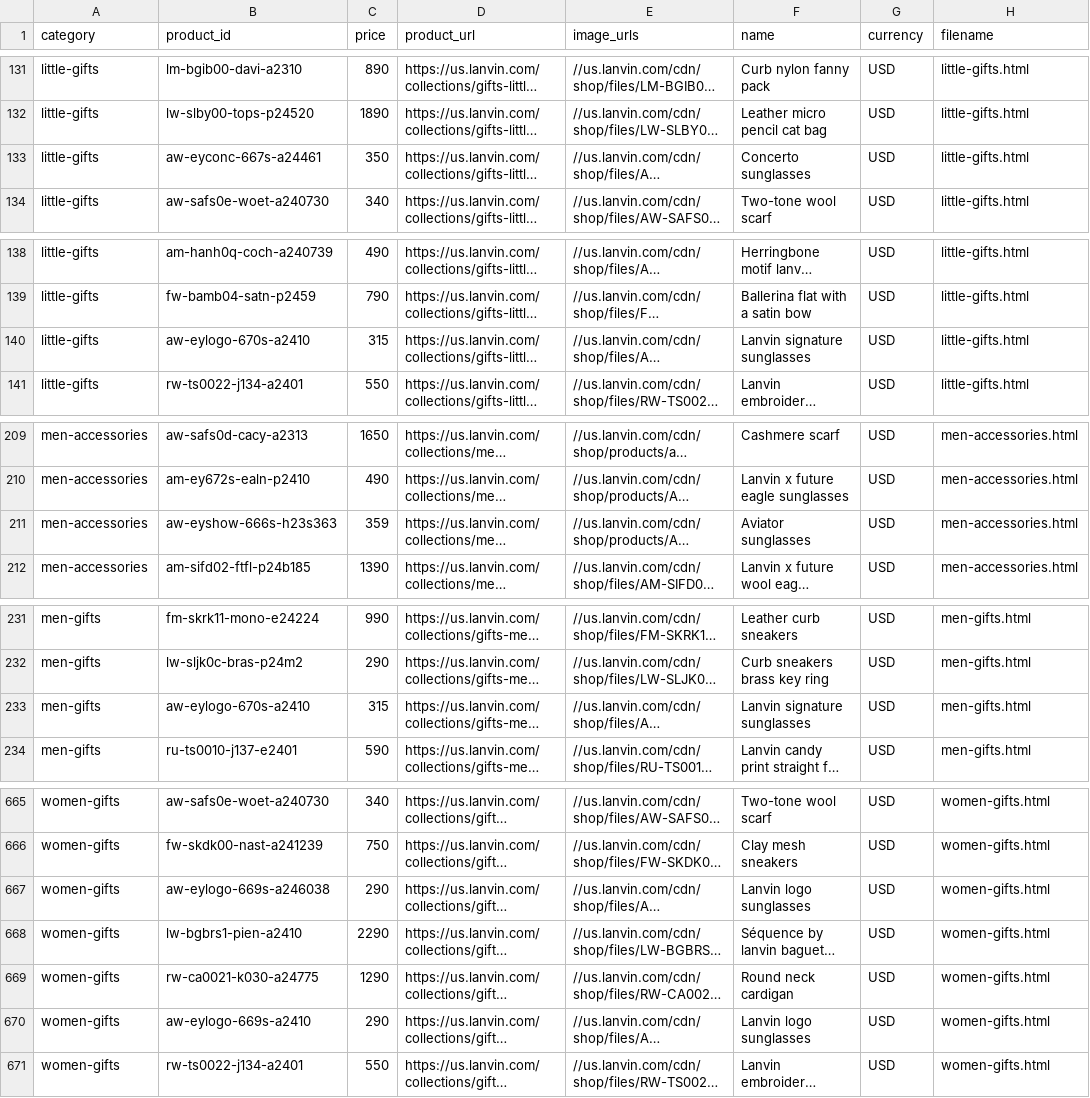
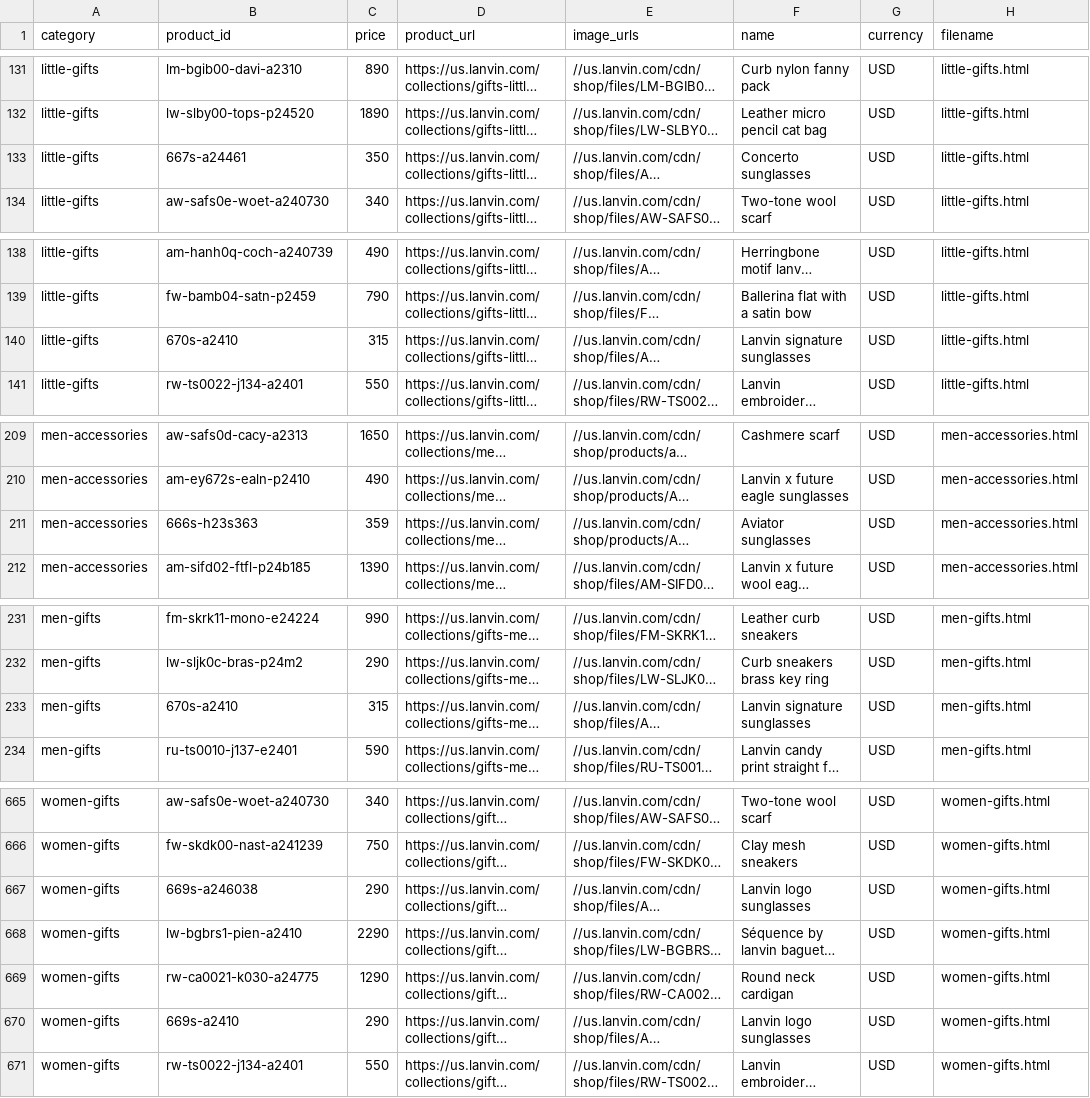
Before and after one commit to samuelshlyam/site-parsing, a CSV file: parser-output/lanvin_output_18_07_2024.csv, drawn as a sheet; only a part is shown, gaps mark what is left out; long unchanged cells end in …; the diff covers the shown part only; the diff names each change by its address in the sheet, - before the commit and + after, or states it on an @@ line.

```diff
--- a/parser-output/lanvin_output_18_07_2024.csv
+++ b/parser-output/lanvin_output_18_07_2024.csv
-B133 (product_id): aw-eyconc-667s-a24461
+B133 (product_id): 667s-a24461
-B140 (product_id): aw-eylogo-670s-a2410
+B140 (product_id): 670s-a2410
-B211 (product_id): aw-eyshow-666s-h23s363
+B211 (product_id): 666s-h23s363
-B233 (product_id): aw-eylogo-670s-a2410
+B233 (product_id): 670s-a2410
-B667 (product_id): aw-eylogo-669s-a246038
+B667 (product_id): 669s-a246038
-B670 (product_id): aw-eylogo-669s-a2410
+B670 (product_id): 669s-a2410
```
Also changed, not shown: 33 edited cells elsewhere in this file, 4 other files.
